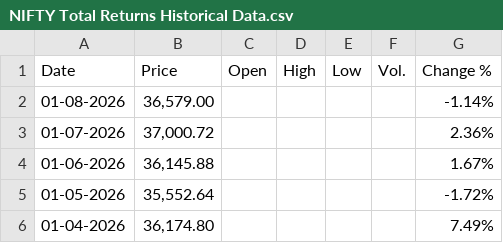
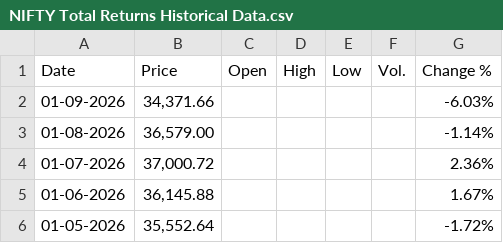
Before and after one commit to factorboosting/factorboosting.github.io, a CSV file: Data/NIFTY Total Returns Historical Data.csv, drawn as a sheet; only a part is shown; the shorter side is filled out with more unchanged rows.

Commit message:
data: update to Sep 2026

```diff
--- a/Data/NIFTY Total Returns Historical Data.csv
+++ b/Data/NIFTY Total Returns Historical Data.csv
@@ -1,2 +1,3 @@
 Date,Price,Open,High,Low,Vol.,Change %
+01-09-2026,"34,371.66",,,,, -6.03%
 01-08-2026,"36,579.00",,,,,-1.14%
```
Also changed, not shown: Data/Factor_Data/ff5.csv, Data/Nifty 50 Historical Data.csv, 19 other files.
